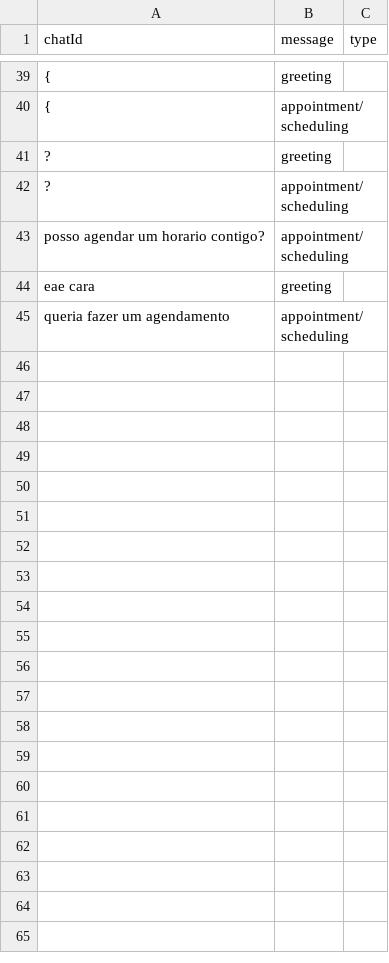
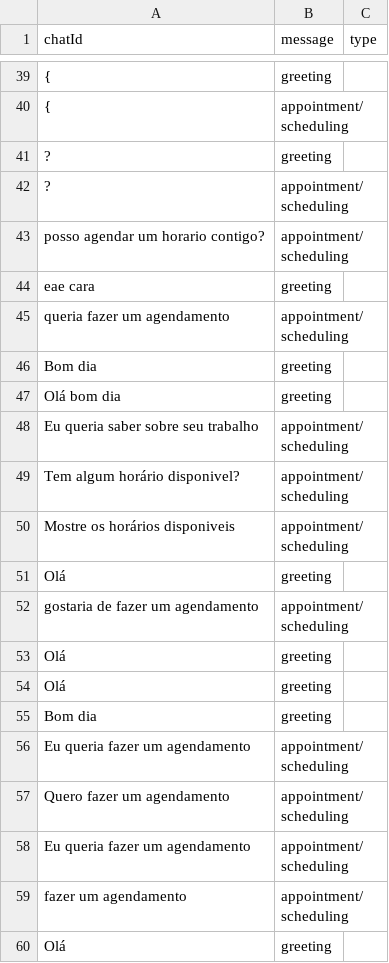
Before and after one commit to KLL7/BotO, a CSV file: src/data/chat/chat-messages.csv, drawn as a sheet; only a part is shown, gaps mark what is left out.

Commit message:
Relatório extremamente preguiçoso
- Atualizações:
   - Ao escrever alguma das frases de interesse (ou frases-chave) o sistema as guarda.
   - Ao escrever /relatorio, é enviado o arquivo de relatório ao chat. * Lembrando que o envio funcionará assim de forma TEMPORÁRIA, ele estará mais seguro em breve.

```diff
--- a/src/data/chat/chat-messages.csv
+++ b/src/data/chat/chat-messages.csv
@@ -45 +45,16 @@ eae cara,greeting
 queria fazer um agendamento,appointment/scheduling
+Bom dia,greeting
+Olá  bom dia,greeting
+Eu queria saber sobre seu trabalho,appointment/scheduling
+Tem algum horário disponivel?,appointment/scheduling
+Mostre os horários disponiveis,appointment/scheduling
+Olá,greeting
+gostaria de fazer um agendamento,appointment/scheduling
+Olá,greeting
+Olá,greeting
+Bom dia,greeting
+Eu queria fazer um agendamento,appointment/scheduling
+Quero fazer um agendamento,appointment/scheduling
+Eu queria fazer um agendamento,appointment/scheduling
+fazer um agendamento,appointment/scheduling
+Olá,greeting
```
Also changed, not shown: 5 other files.
